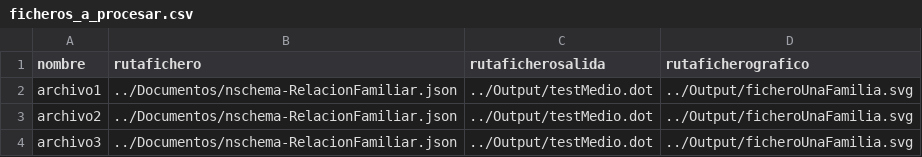
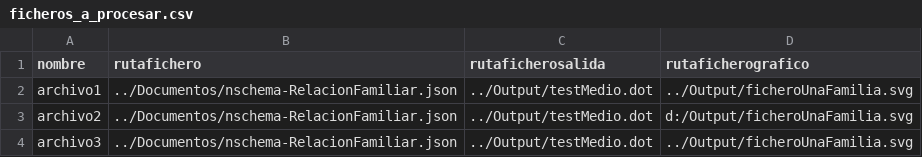
Before and after one commit to JuanCasado/Lenguajes, a CSV file: Documentos/ficheros_a_procesar.csv, drawn as a sheet.

```diff
--- a/Documentos/ficheros_a_procesar.csv
+++ b/Documentos/ficheros_a_procesar.csv
@@ -2,3 +2,3 @@ nombre,rutafichero,rutaficherosalida,rutaficherografico
 archivo1,../Documentos/nschema-RelacionFamiliar.json,../Output/testMedio.dot,../Output/ficheroUnaFamilia.svg
-archivo2,../Documentos/nschema-RelacionFamiliar.json,../Output/testMedio.dot,../Output/ficheroUnaFamilia.svg
+archivo2,../Documentos/nschema-RelacionFamiliar.json,../Output/testMedio.dot,d:/Output/ficheroUnaFamilia.svg
 archivo3,../Documentos/nschema-RelacionFamiliar.json,../Output/testMedio.dot,../Output/ficheroUnaFamilia.svg
```
Also changed, not shown: 9 other files.
